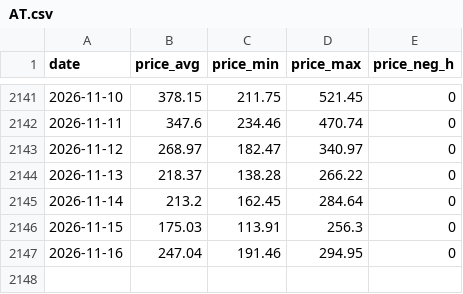
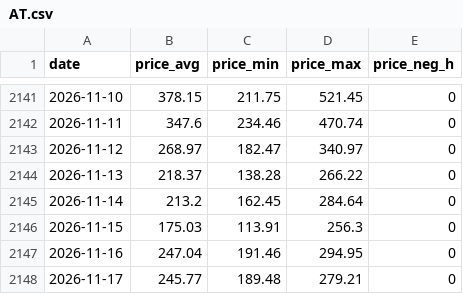
Before and after one commit to ilbakarol-ui/miks-energii, a CSV file: data/prices/AT.csv, drawn as a sheet; only a part is shown, gaps mark what is left out.

```diff
--- a/data/prices/AT.csv
+++ b/data/prices/AT.csv
@@ -2147 +2147,2 @@ date,price_avg,price_min,price_max,price_neg_h
 2026-11-16,247.04,191.46,294.95,0
+2026-11-17,245.77,189.48,279.21,0
```
Also changed, not shown: data/prices/CZ.csv, data/prices/DE-LU.csv, 13 other files.
